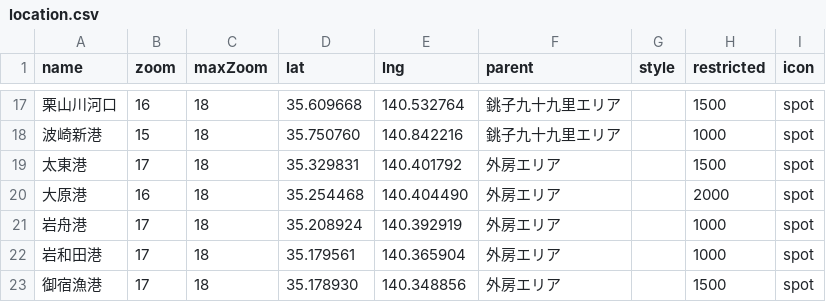
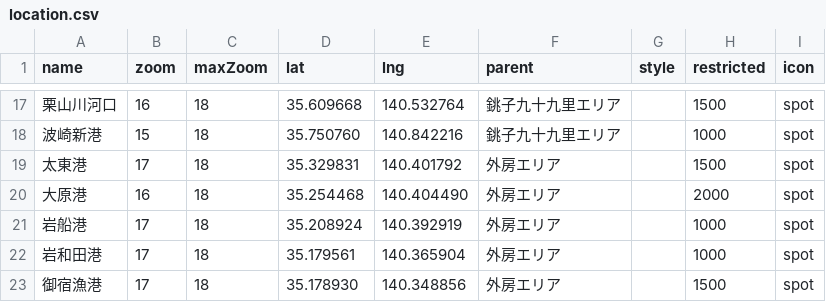
Before and after one commit to 4476barebare/MAP-, a CSV file: data/location.csv, drawn as a sheet; only a part is shown, gaps mark what is left out; the diff names each change by its address in the sheet, - before the commit and + after, or states it on an @@ line.

Commit message:
Add files via upload

```diff
--- a/data/location.csv
+++ b/data/location.csv
-A21 (name): 岩舟港
+A21 (name): 岩船港
```
